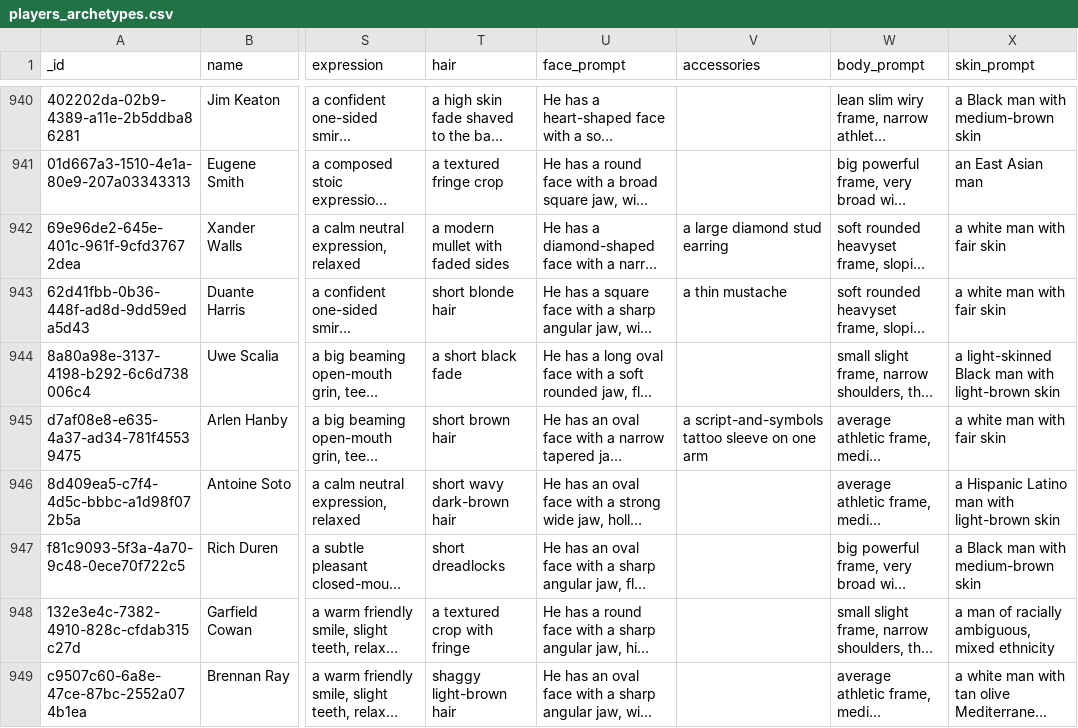
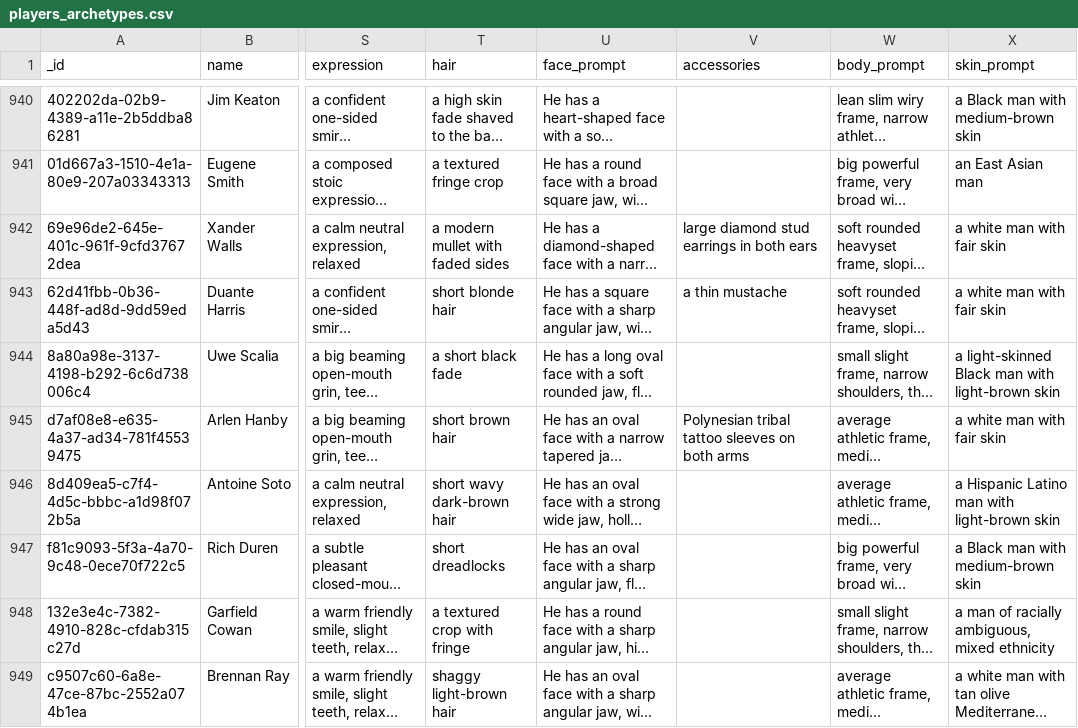
Before and after one commit to guyfromajax/gob-simplified, a CSV file: scripts/players_archetypes.csv, drawn as a sheet; only a part is shown, gaps mark what is left out; long unchanged cells end in …; the diff covers the shown part only; the diff names each change by its address in the sheet, - before the commit and + after, or states it on an @@ line.

```diff
--- a/scripts/players_archetypes.csv
+++ b/scripts/players_archetypes.csv
-V942 (accessories): a large diamond stud earring
+V942 (accessories): large diamond stud earrings in both ears
-V945 (accessories): a script-and-symbols tattoo sleeve on one arm
+V945 (accessories): Polynesian tribal tattoo sleeves on both arms
```
Also changed, not shown: 87 edited cells elsewhere in this file, 1 other file.
